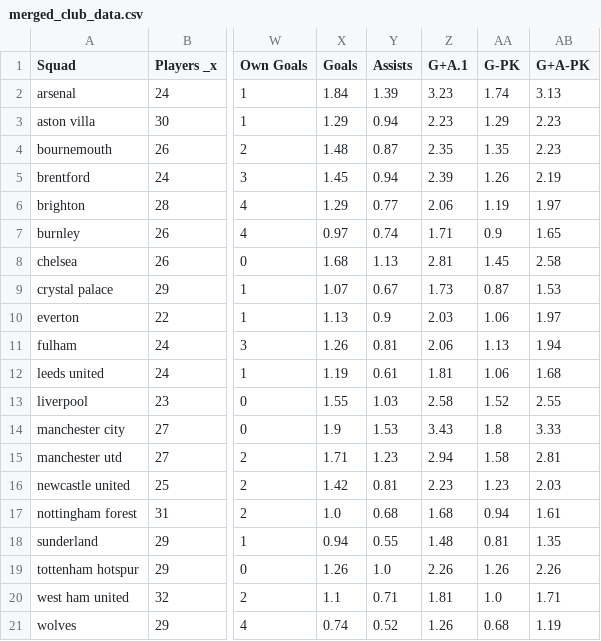
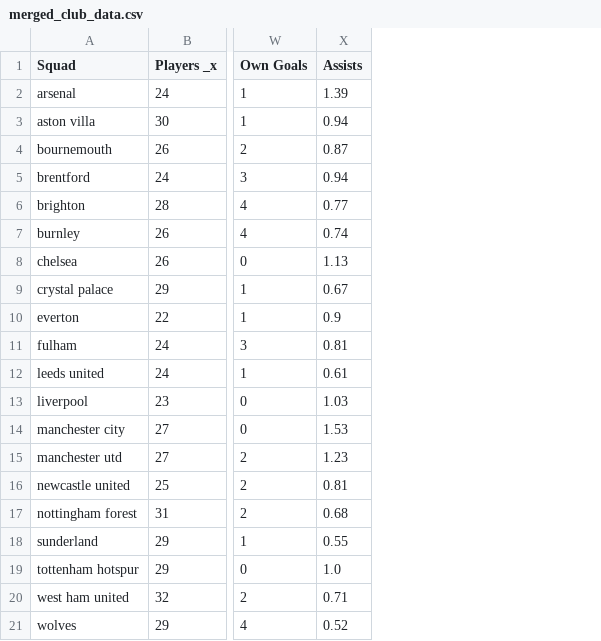
Before and after one commit to harrisben73-gif/ben_harris_empirical_project, a CSV file: data_analysis/merged_club_data.csv, drawn as a sheet; only a part is shown, gaps mark what is left out; the diff names each change by its address in the sheet, - before the commit and + after, or states it on an @@ line.

Commit message:
Renaming files so is more clear what im doing with each one and starting my analysis of comparing an overall club stat with a clubs weekly wages.

```diff
--- a/data_analysis/merged_club_data.csv
+++ b/data_analysis/merged_club_data.csv
-column X (Goals), rows 2-21: 1.84 | 1.29 | 1.48 | 1.45 | 1.29 | 0.97 | 1.68 | 1.07 | 1.13 | 1.26 | 1.19 | 1.55 | 1.9 | 1.71 | 1.42 | 1.0 | 0.94 | 1.26 | 1.1 | 0.74
-column Z (G+A.1), rows 2-21: 3.23 | 2.23 | 2.35 | 2.39 | 2.06 | 1.71 | 2.81 | 1.73 | 2.03 | 2.06 | 1.81 | 2.58 | 3.43 | 2.94 | 2.23 | 1.68 | 1.48 | 2.26 | 1.81 | 1.26
-column AA (G-PK), rows 2-21: 1.74 | 1.29 | 1.35 | 1.26 | 1.19 | 0.9 | 1.45 | 0.87 | 1.06 | 1.13 | 1.06 | 1.52 | 1.8 | 1.58 | 1.23 | 0.94 | 0.81 | 1.26 | 1.0 | 0.68
-column AB (G+A-PK), rows 2-21: 3.13 | 2.23 | 2.23 | 2.19 | 1.97 | 1.65 | 2.58 | 1.53 | 1.97 | 1.94 | 1.68 | 2.55 | 3.33 | 2.81 | 2.03 | 1.61 | 1.35 | 2.26 | 1.71 | 1.19
```
Also changed, not shown: 4 other files.
